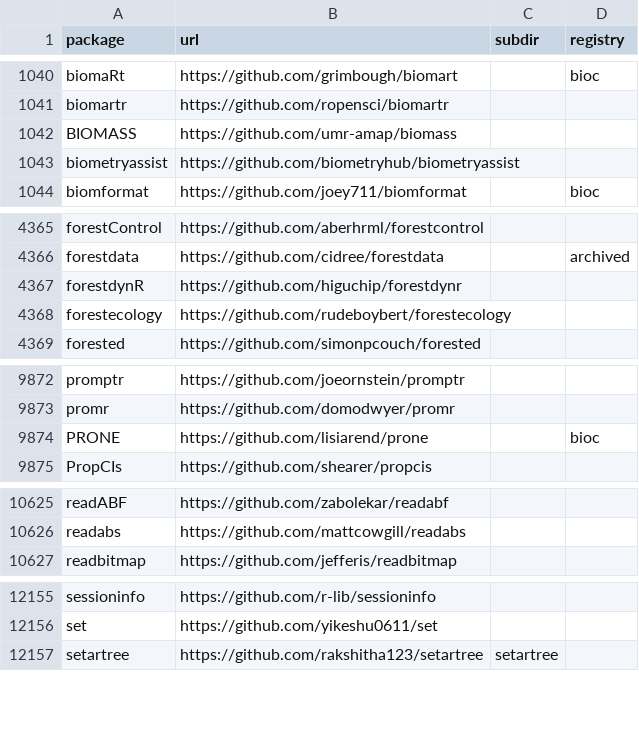
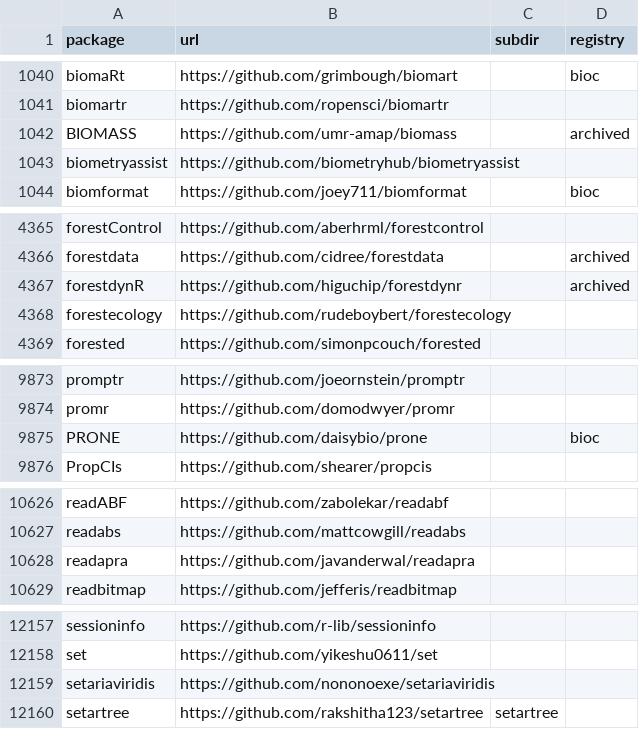
Before and after one commit to r-universe-org/cran-to-git, a CSV file: crantogit.csv, drawn as a sheet; only a part is shown, gaps mark what is left out; the diff covers the shown part only.

```diff
--- a/crantogit.csv
+++ b/crantogit.csv
@@ -1041,3 +1041,3 @@ biomaRt,https://github.com/grimbough/biomart,,bioc
 biomartr,https://github.com/ropensci/biomartr,,
-BIOMASS,https://github.com/umr-amap/biomass,,
+BIOMASS,https://github.com/umr-amap/biomass,,archived
 biometryassist,https://github.com/biometryhub/biometryassist,,
@@ -4366,3 +4366,3 @@ forestControl,https://github.com/aberhrml/forestcontrol,,
 forestdata,https://github.com/cidree/forestdata,,archived
-forestdynR,https://github.com/higuchip/forestdynr,,
+forestdynR,https://github.com/higuchip/forestdynr,,archived
 forestecology,https://github.com/rudeboybert/forestecology,,
@@ -9873,3 +9874,3 @@ promptr,https://github.com/joeornstein/promptr,,
 promr,https://github.com/domodwyer/promr,,
-PRONE,https://github.com/lisiarend/prone,,bioc
+PRONE,https://github.com/daisybio/prone,,bioc
 PropCIs,https://github.com/shearer/propcis,,
@@ -10626,2 +10627,3 @@ readABF,https://github.com/zabolekar/readabf,,
 readabs,https://github.com/mattcowgill/readabs,,
+readapra,https://github.com/javanderwal/readapra,,
 readbitmap,https://github.com/jefferis/readbitmap,,
@@ -12156,2 +12158,3 @@ sessioninfo,https://github.com/r-lib/sessioninfo,,
 set,https://github.com/yikeshu0611/set,,
+setariaviridis,https://github.com/nononoexe/setariaviridis,,
 setartree,https://github.com/rakshitha123/setartree,setartree,
```
Also changed, not shown: 3 added rows, 2 removed rows and 1 edited cell elsewhere in this file, archived.csv, universes.csv, 16 other files.
